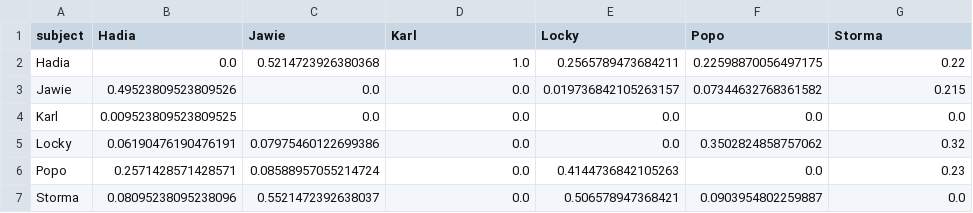
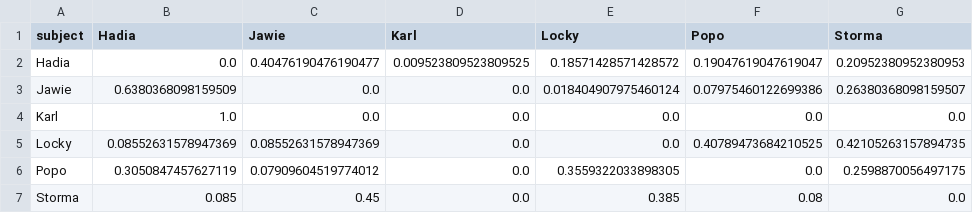
Before and after one commit to Bass2015/Orangutanes, a CSV file: Sebastian/juego_graph.csv, drawn as a sheet.

```diff
--- a/Sebastian/juego_graph.csv
+++ b/Sebastian/juego_graph.csv
@@ -1,7 +1,7 @@
 subject,Hadia,Jawie,Karl,Locky,Popo,Storma
-Hadia,0.0,0.5214723926380368,1.0,0.2565789473684211,0.22598870056497175,0.22
-Jawie,0.49523809523809526,0.0,0.0,0.019736842105263157,0.07344632768361582,0.215
-Karl,0.009523809523809525,0.0,0.0,0.0,0.0,0.0
-Locky,0.06190476190476191,0.07975460122699386,0.0,0.0,0.3502824858757062,0.32
-Popo,0.2571428571428571,0.08588957055214724,0.0,0.4144736842105263,0.0,0.23
-Storma,0.08095238095238096,0.5521472392638037,0.0,0.506578947368421,0.0903954802259887,0.0
+Hadia,0.0,0.40476190476190477,0.009523809523809525,0.18571428571428572,0.19047619047619047,0.20952380952380953
+Jawie,0.6380368098159509,0.0,0.0,0.018404907975460124,0.07975460122699386,0.26380368098159507
+Karl,1.0,0.0,0.0,0.0,0.0,0.0
+Locky,0.08552631578947369,0.08552631578947369,0.0,0.0,0.40789473684210525,0.42105263157894735
+Popo,0.3050847457627119,0.07909604519774012,0.0,0.3559322033898305,0.0,0.2598870056497175
+Storma,0.085,0.45,0.0,0.385,0.08,0.0
```
Also changed, not shown: Sebastian/postjuego_graph.csv, Sebastian/prejuego_graph.csv, 10 other files.
